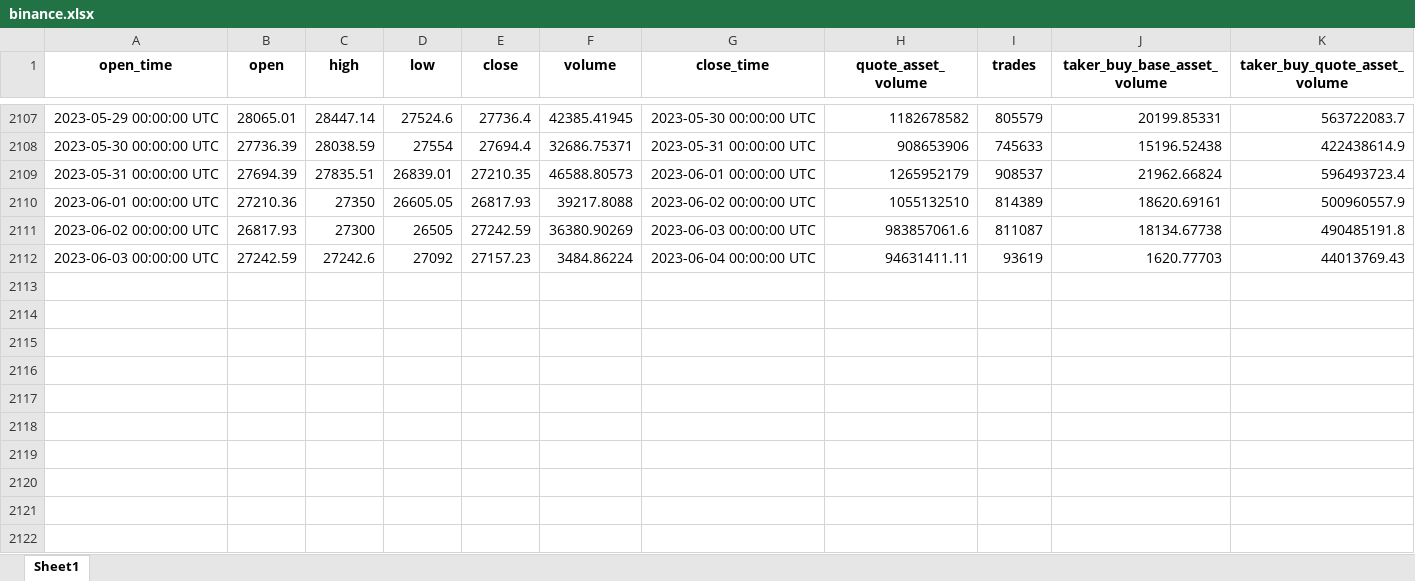
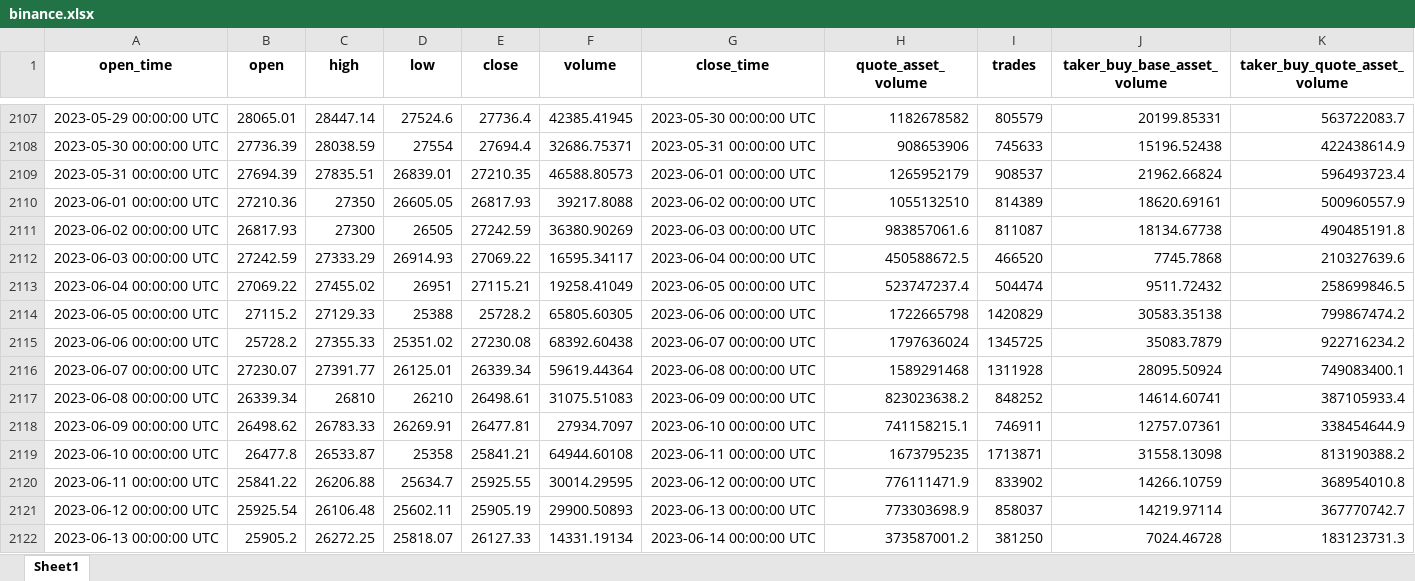
Before and after one commit to boyu571/QAE2023, an Excel workbook: binance.xlsx, sheet Sheet1, drawn as a sheet; only a part is shown, gaps mark what is left out; values as stored, in another font and other column widths than the file's, no borders; rows hold the shown columns only; the diff names each change by its address in the sheet, - before the commit and + after, or states it on an @@ line.

```diff
--- a/binance.xlsx (sheet Sheet1)
+++ b/binance.xlsx (sheet Sheet1)
-C2112 (high): 27242.6
+C2112 (high): 27333.29
-D2112 (low): 27092
+D2112 (low): 26914.93
-E2112 (close): 27157.23
+E2112 (close): 27069.22
-F2112 (volume): 3484.86224
+F2112 (volume): 16595.34117
-H2112 (quote_asset_volume): 94631411.11
+H2112 (quote_asset_volume): 450588672.5
-I2112 (trades): 93619
+I2112 (trades): 466520
-J2112 (taker_buy_base_asset_volume): 1620.77703
+J2112 (taker_buy_base_asset_volume): 7745.7868
-K2112 (taker_buy_quote_asset_volume): 44013769.43
+K2112 (taker_buy_quote_asset_volume): 210327639.6
+row 2113: 2023-06-04 00:00:00 UTC | 27069.22 | 27455.02 | 26951 | 27115.21 | 19258.41049 | 2023-06-05 00:00:00 UTC | 523747237.4 | 504474 | 9511.72432 | 258699846.5
+row 2114: 2023-06-05 00:00:00 UTC | 27115.2 | 27129.33 | 25388 | 25728.2 | 65805.60305 | 2023-06-06 00:00:00 UTC | 1722665798 | 1420829 | 30583.35138 | 799867474.2
+row 2115: 2023-06-06 00:00:00 UTC | 25728.2 | 27355.33 | 25351.02 | 27230.08 | 68392.60438 | 2023-06-07 00:00:00 UTC | 1797636024 | 1345725 | 35083.7879 | 922716234.2
+row 2116: 2023-06-07 00:00:00 UTC | 27230.07 | 27391.77 | 26125.01 | 26339.34 | 59619.44364 | 2023-06-08 00:00:00 UTC | 1589291468 | 1311928 | 28095.50924 | 749083400.1
+row 2117: 2023-06-08 00:00:00 UTC | 26339.34 | 26810 | 26210 | 26498.61 | 31075.51083 | 2023-06-09 00:00:00 UTC | 823023638.2 | 848252 | 14614.60741 | 387105933.4
+row 2118: 2023-06-09 00:00:00 UTC | 26498.62 | 26783.33 | 26269.91 | 26477.81 | 27934.7097 | 2023-06-10 00:00:00 UTC | 741158215.1 | 746911 | 12757.07361 | 338454644.9
+row 2119: 2023-06-10 00:00:00 UTC | 26477.8 | 26533.87 | 25358 | 25841.21 | 64944.60108 | 2023-06-11 00:00:00 UTC | 1673795235 | 1713871 | 31558.13098 | 813190388.2
+row 2120: 2023-06-11 00:00:00 UTC | 25841.22 | 26206.88 | 25634.7 | 25925.55 | 30014.29595 | 2023-06-12 00:00:00 UTC | 776111471.9 | 833902 | 14266.10759 | 368954010.8
+row 2121: 2023-06-12 00:00:00 UTC | 25925.54 | 26106.48 | 25602.11 | 25905.19 | 29900.50893 | 2023-06-13 00:00:00 UTC | 773303698.9 | 858037 | 14219.97114 | 367770742.7
+row 2122: 2023-06-13 00:00:00 UTC | 25905.2 | 26272.25 | 25818.07 | 26127.33 | 14331.19134 | 2023-06-14 00:00:00 UTC | 373587001.2 | 381250 | 7024.46728 | 183123731.3
```
Also changed, not shown: xauusd.xlsx, 49 other files.
